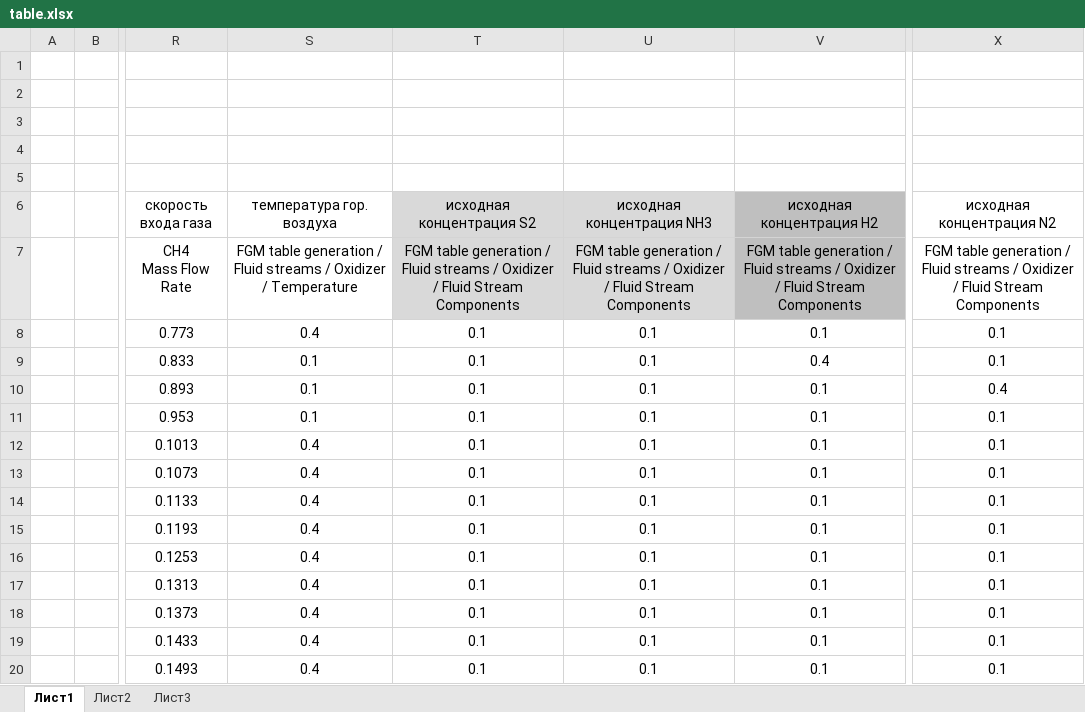
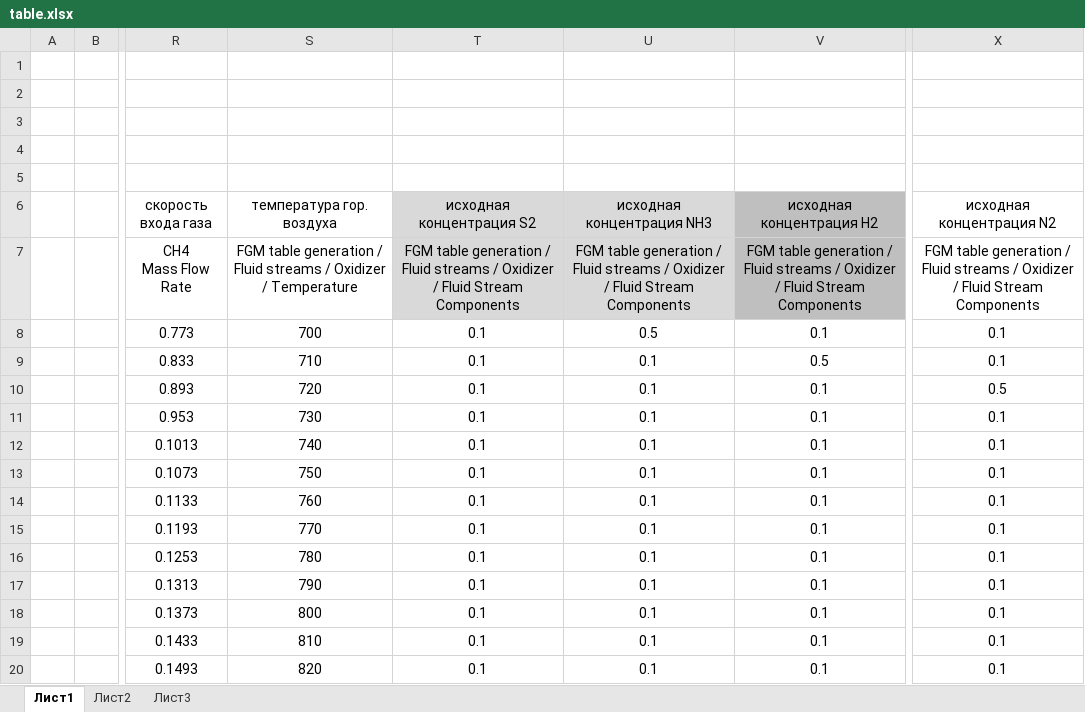
Before and after one commit to nickiteks/StarAutomation, an Excel workbook: ExcelData/table.xlsx, sheet Лист1, drawn as a sheet; only a part is shown, gaps mark what is left out; values as stored, in another font and other column widths than the file's, no borders; charts and pictures not drawn; the diff names each change by its address in the sheet, - before the commit and + after, or states it on an @@ line.

```diff
--- a/ExcelData/table.xlsx (sheet Лист1)
+++ b/ExcelData/table.xlsx (sheet Лист1)
-S8 (температура гор. воздуха): 0.4
+S8 (температура гор. воздуха): 700
-U8 (исходная концентрация NН3): 0.1
+U8 (исходная концентрация NН3): 0.5
-S9 (температура гор. воздуха): 0.1
+S9 (температура гор. воздуха): 710
-V9 (исходная концентрация Н2): 0.4
+V9 (исходная концентрация Н2): 0.5
-S10 (температура гор. воздуха): 0.1
+S10 (температура гор. воздуха): 720
-X10 (исходная концентрация N2): 0.4
+X10 (исходная концентрация N2): 0.5
-S11 (температура гор. воздуха): 0.1
+S11 (температура гор. воздуха): 730
-S12 (температура гор. воздуха): 0.4
+S12 (температура гор. воздуха): 740
-S13 (температура гор. воздуха): 0.4
+S13 (температура гор. воздуха): 750
-S14 (температура гор. воздуха): 0.4
+S14 (температура гор. воздуха): 760
-S15 (температура гор. воздуха): 0.4
+S15 (температура гор. воздуха): 770
-S16 (температура гор. воздуха): 0.4
+S16 (температура гор. воздуха): 780
-S17 (температура гор. воздуха): 0.4
+S17 (температура гор. воздуха): 790
-S18 (температура гор. воздуха): 0.4
+S18 (температура гор. воздуха): 800
-S19 (температура гор. воздуха): 0.4
+S19 (температура гор. воздуха): 810
-S20 (температура гор. воздуха): 0.4
+S20 (температура гор. воздуха): 820
```
Also changed, not shown: 1 other file.
